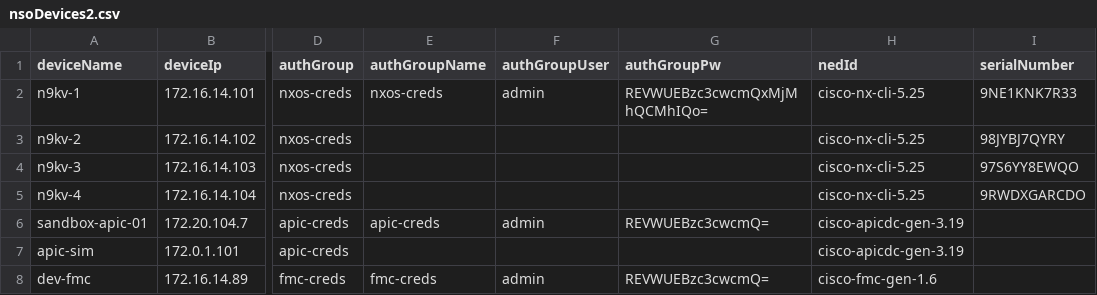
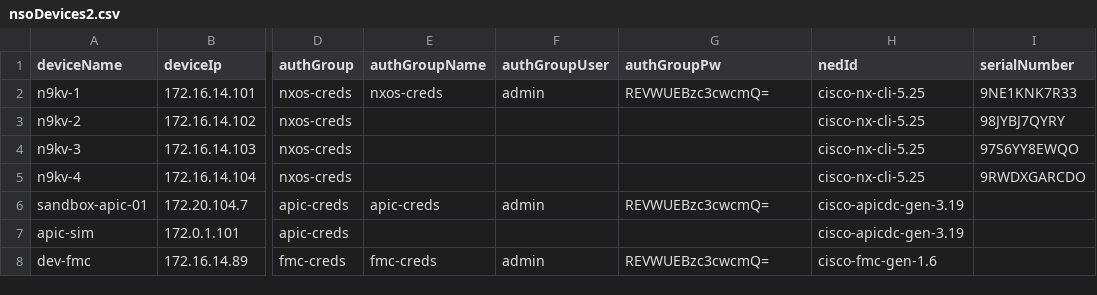
Before and after one commit to jc3943/gl-cml, a CSV file: vars/master/nso/nsoDevices2.csv, drawn as a sheet; only a part is shown, gaps mark what is left out; the diff names each change by its address in the sheet, - before the commit and + after, or states it on an @@ line.

```diff
--- a/vars/master/nso/nsoDevices2.csv
+++ b/vars/master/nso/nsoDevices2.csv
-G2 (authGroupPw): REVWUEBzc3cwcmQxMjMhQCMhIQo=
+G2 (authGroupPw): REVWUEBzc3cwcmQ=
```
Also changed, not shown: 5 other files.
